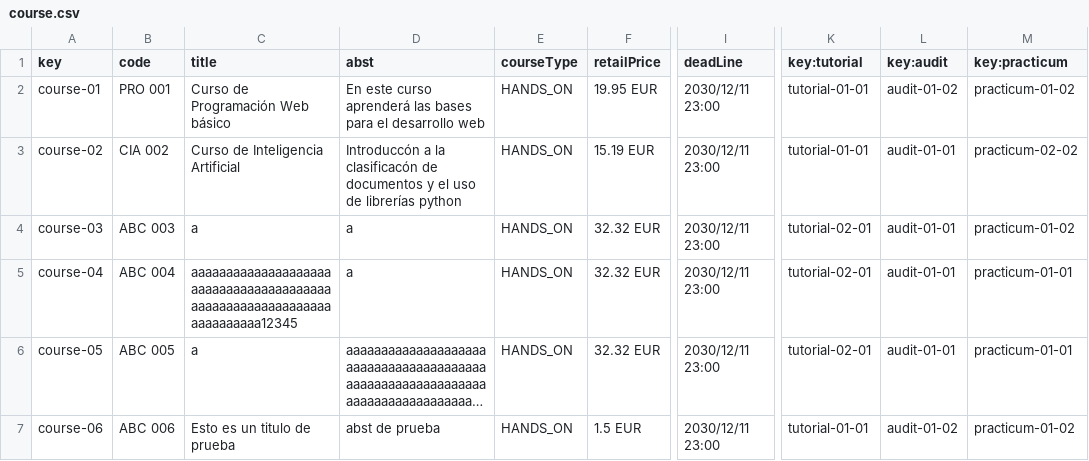
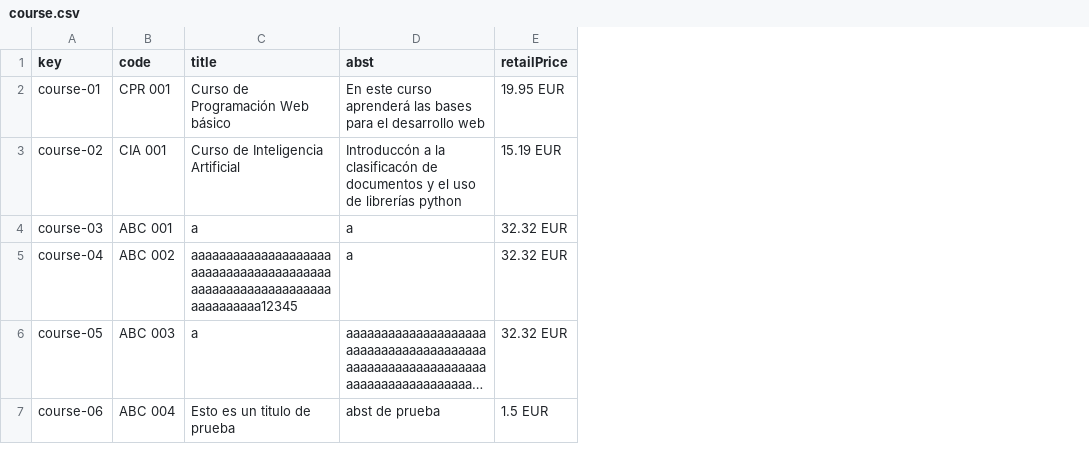
Before and after one commit to josrojrom1/C1.04.02, a CSV file: src/main/webapp/WEB-INF/resources/sample-data/course.csv, drawn as a sheet; only a part is shown, gaps mark what is left out; long unchanged cells end in …; the diff names each change by its address in the sheet, - before the commit and + after, or states it on an @@ line.

Commit message:
EntityCourse(mejoras)+OpsByAnyOnCourse OK!

```diff
--- a/src/main/webapp/WEB-INF/resources/sample-data/course.csv
+++ b/src/main/webapp/WEB-INF/resources/sample-data/course.csv
-column E (courseType), rows 2-7: all HANDS_ON
-column I (deadLine), rows 2-7: all 2030/12/11 23:00
-column K (key:tutorial), rows 2-7: tutorial-01-01 | tutorial-01-01 | tutorial-02-01 | tutorial-02-01 | tutorial-02-01 | tutorial-01-01
-column L (key:audit), rows 2-7: audit-01-02 | audit-01-01 | audit-01-01 | audit-01-01 | audit-01-01 | audit-01-02
-column M (key:practicum), rows 2-7: practicum-01-02 | practicum-02-02 | practicum-01-02 | practicum-01-01 | practicum-01-01 | practicum-01-02
-B2 (code): PRO 001
+B2 (code): CPR 001
-B3 (code): CIA 002
+B3 (code): CIA 001
-B4 (code): ABC 003
+B4 (code): ABC 001
-B5 (code): ABC 004
+B5 (code): ABC 002
-B6 (code): ABC 005
+B6 (code): ABC 003
-B7 (code): ABC 006
+B7 (code): ABC 004
```
Also changed, not shown: 18 other files.
